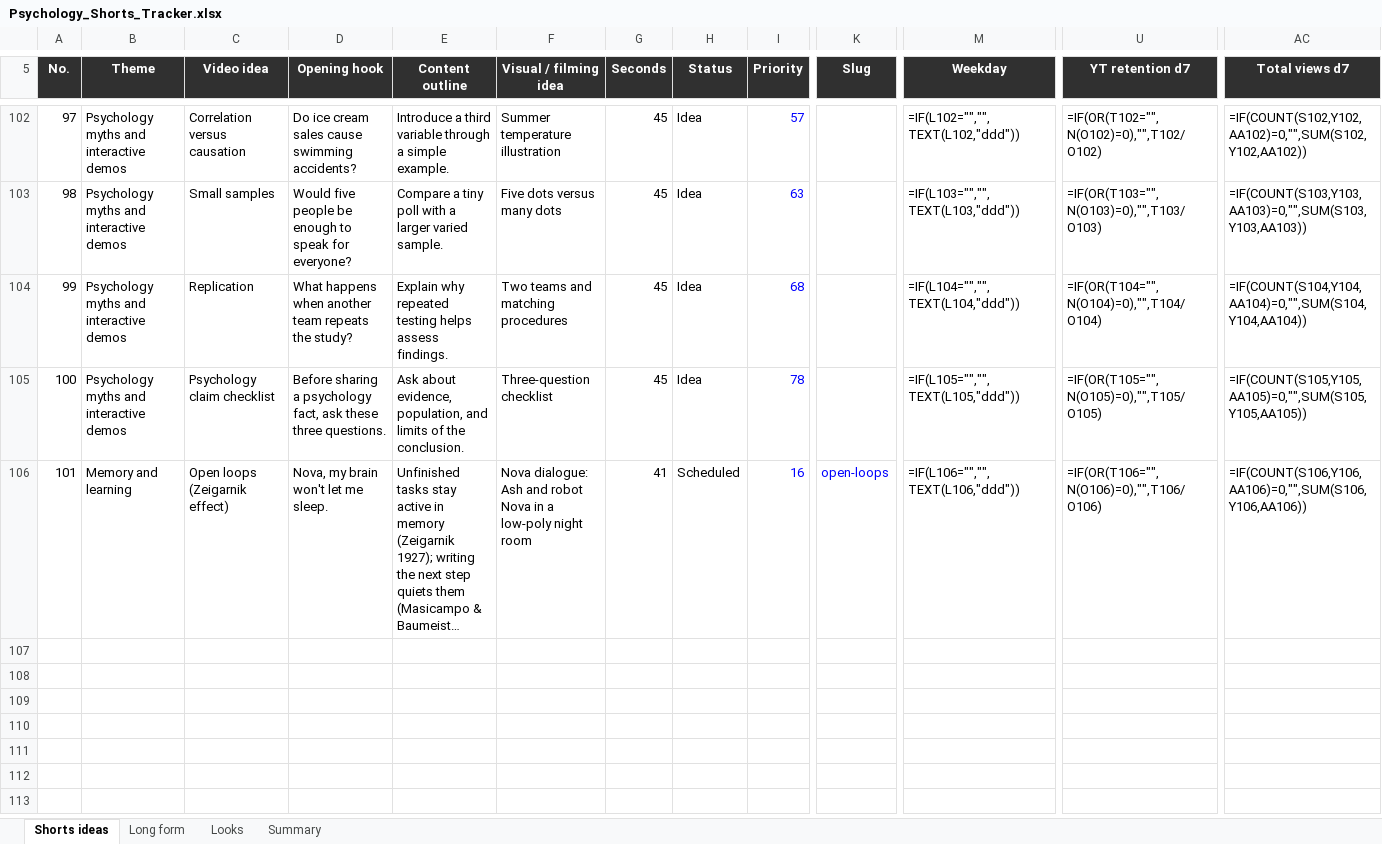
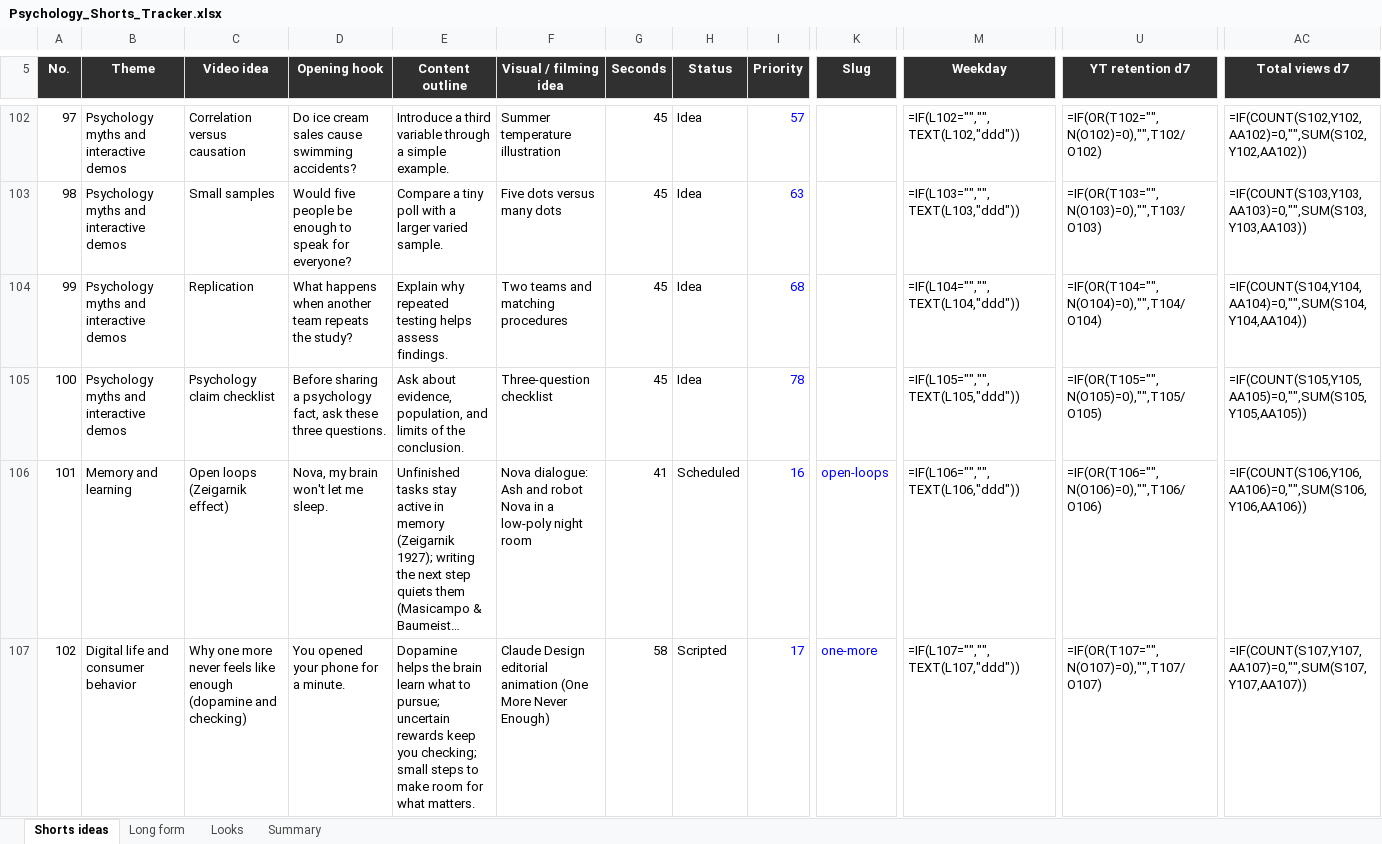
Before and after one commit to SamShark777/motion-as-code, an Excel workbook: shorts/Psychology_Shorts_Tracker.xlsx, sheet Shorts ideas, drawn as a sheet; only a part is shown, gaps mark what is left out; long unchanged cells end in …; values as stored, in another font and other column widths than the file's, no borders; formulas without a stored value are shown as written; conditional formats and table styles not drawn; rows hold the shown columns only; the diff names each change by its address in the sheet, - before the commit and + after, or states it on an @@ line.

```diff
--- a/shorts/Psychology_Shorts_Tracker.xlsx (sheet Shorts ideas)
+++ b/shorts/Psychology_Shorts_Tracker.xlsx (sheet Shorts ideas)
+row 107: 102 | Digital life and consumer behavior | Why one more never feels like enough (dopamine and checking) | You opened your phone for a minute. | Dopamine helps the brain learn what to pursue; uncertain rewards keep you checking; small steps to make room for what matters. | Claude Design editorial animation (One More Never Enough) | 58 | Scripted | 17 | one-more | =IF(L107="","",TEXT(L107,"ddd")) | =IF(OR(T107="",N(O107)=0),"",T107/O107) | =IF(COUNT(S107,Y107,AA107)=0,"",SUM(S107,Y107,AA107))
```
Also changed, not shown: 2 other files.
